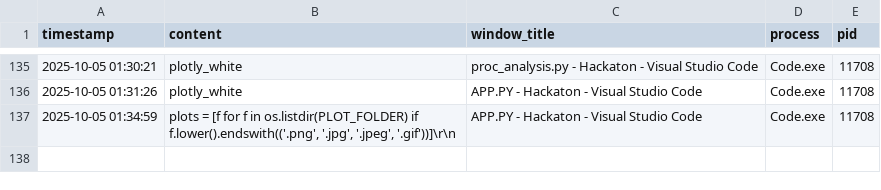
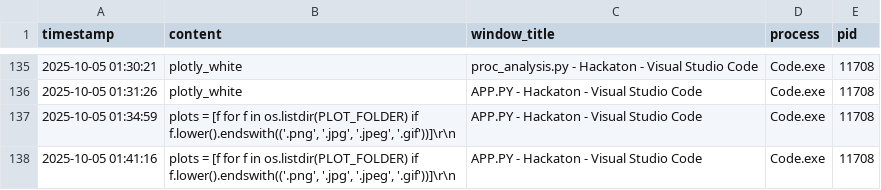
Before and after one commit to AntoniTrzebuniak/Hackaton, a CSV file: data/clipboard.csv, drawn as a sheet; only a part is shown, gaps mark what is left out.

```diff
--- a/data/clipboard.csv
+++ b/data/clipboard.csv
@@ -137 +137,2 @@ timestamp,content,window_title,process,pid
 2025-10-05 01:34:59,"    plots = [f for f in os.listdir(PLOT_FOLDER) if f.lower().endswith(('.png', '.jpg', '.jpeg', '.gif'))]\r\n",APP.PY - Hackaton - Visual Studio Code,Code.exe,11708
+2025-10-05 01:41:16,"    plots = [f for f in os.listdir(PLOT_FOLDER) if f.lower().endswith(('.png', '.jpg', '.jpeg', '.gif'))]\r\n",APP.PY - Hackaton - Visual Studio Code,Code.exe,11708
```
Also changed, not shown: data/windows.csv, 18 other files.
